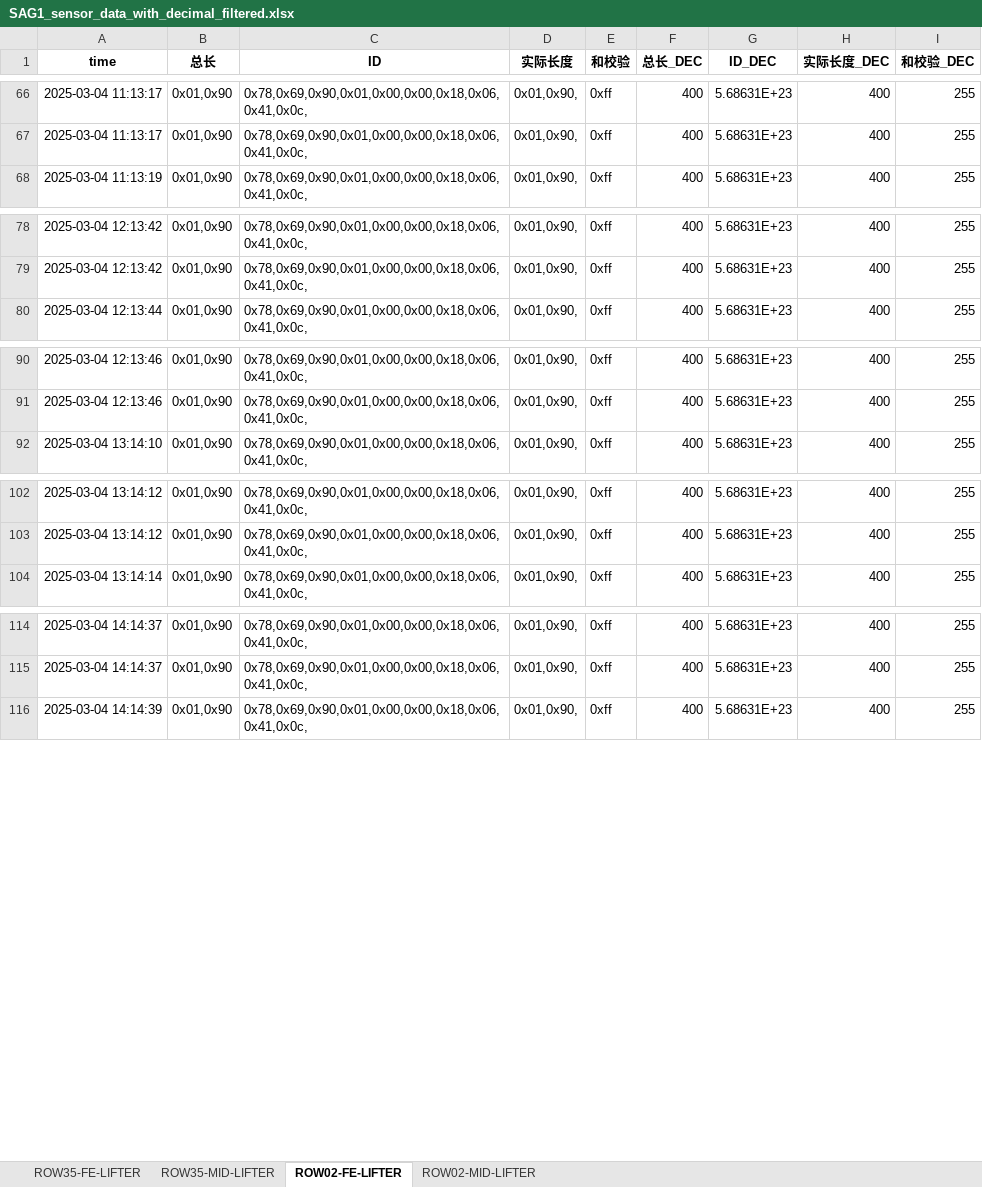
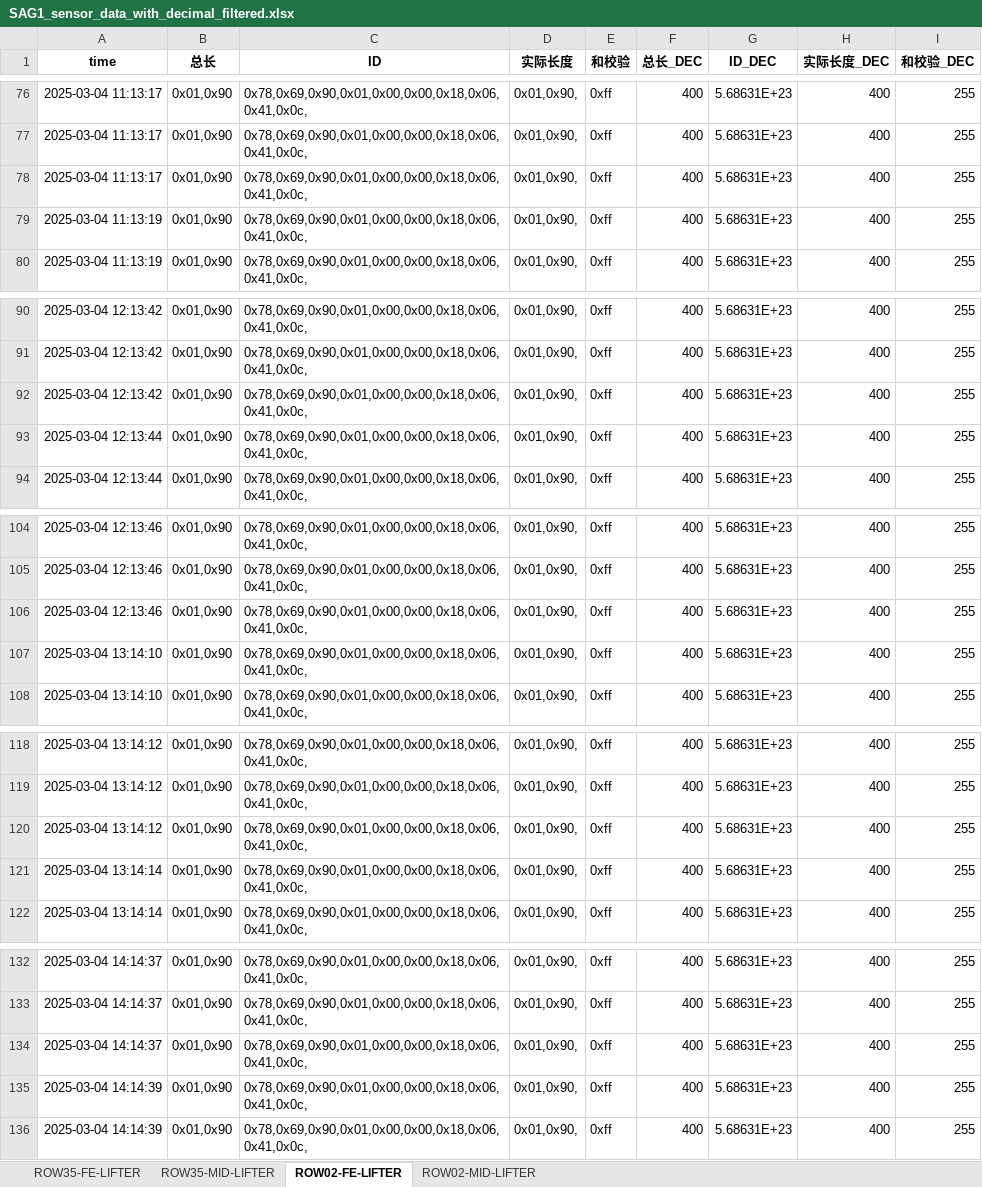
Before and after one commit to weichencsu/ammanexperiment, an Excel workbook: sensorCSV/SAG1_sensor_data_with_decimal_filtered.xlsx, sheet ROW02-FE-LIFTER, drawn as a sheet; only a part is shown, gaps mark what is left out; values as stored, in another font and other column widths than the file's, no borders; the diff covers the shown part only; the diff names each change by its address in the sheet, - before the commit and + after, or states it on an @@ line.

```diff
--- a/sensorCSV/SAG1_sensor_data_with_decimal_filtered.xlsx (sheet ROW02-FE-LIFTER)
+++ b/sensorCSV/SAG1_sensor_data_with_decimal_filtered.xlsx (sheet ROW02-FE-LIFTER)
+row 78: 2025-03-04 11:13:17 | 0x01,0x90 | 0x78,0x69,0x90,0x01,0x00,0x00,0x18,0x06,0x41,0x0c, | 0x01,0x90, | 0xff | 400 | 5.68631E+23 | 400 | 255
+row 79: 2025-03-04 11:13:19 | 0x01,0x90 | 0x78,0x69,0x90,0x01,0x00,0x00,0x18,0x06,0x41,0x0c, | 0x01,0x90, | 0xff | 400 | 5.68631E+23 | 400 | 255
+row 92: 2025-03-04 12:13:42 | 0x01,0x90 | 0x78,0x69,0x90,0x01,0x00,0x00,0x18,0x06,0x41,0x0c, | 0x01,0x90, | 0xff | 400 | 5.68631E+23 | 400 | 255
+row 93: 2025-03-04 12:13:44 | 0x01,0x90 | 0x78,0x69,0x90,0x01,0x00,0x00,0x18,0x06,0x41,0x0c, | 0x01,0x90, | 0xff | 400 | 5.68631E+23 | 400 | 255
+row 106: 2025-03-04 12:13:46 | 0x01,0x90 | 0x78,0x69,0x90,0x01,0x00,0x00,0x18,0x06,0x41,0x0c, | 0x01,0x90, | 0xff | 400 | 5.68631E+23 | 400 | 255
+row 107: 2025-03-04 13:14:10 | 0x01,0x90 | 0x78,0x69,0x90,0x01,0x00,0x00,0x18,0x06,0x41,0x0c, | 0x01,0x90, | 0xff | 400 | 5.68631E+23 | 400 | 255
+row 120: 2025-03-04 13:14:12 | 0x01,0x90 | 0x78,0x69,0x90,0x01,0x00,0x00,0x18,0x06,0x41,0x0c, | 0x01,0x90, | 0xff | 400 | 5.68631E+23 | 400 | 255
+row 121: 2025-03-04 13:14:14 | 0x01,0x90 | 0x78,0x69,0x90,0x01,0x00,0x00,0x18,0x06,0x41,0x0c, | 0x01,0x90, | 0xff | 400 | 5.68631E+23 | 400 | 255
+row 134: 2025-03-04 14:14:37 | 0x01,0x90 | 0x78,0x69,0x90,0x01,0x00,0x00,0x18,0x06,0x41,0x0c, | 0x01,0x90, | 0xff | 400 | 5.68631E+23 | 400 | 255
+row 135: 2025-03-04 14:14:39 | 0x01,0x90 | 0x78,0x69,0x90,0x01,0x00,0x00,0x18,0x06,0x41,0x0c, | 0x01,0x90, | 0xff | 400 | 5.68631E+23 | 400 | 255
```
Also changed, not shown: 56 added rows elsewhere in this sheet, sheet ROW35-MID-LIFTER, sheet ROW02-MID-LIFTER, sheet ROW35-FE-LIFTER.
